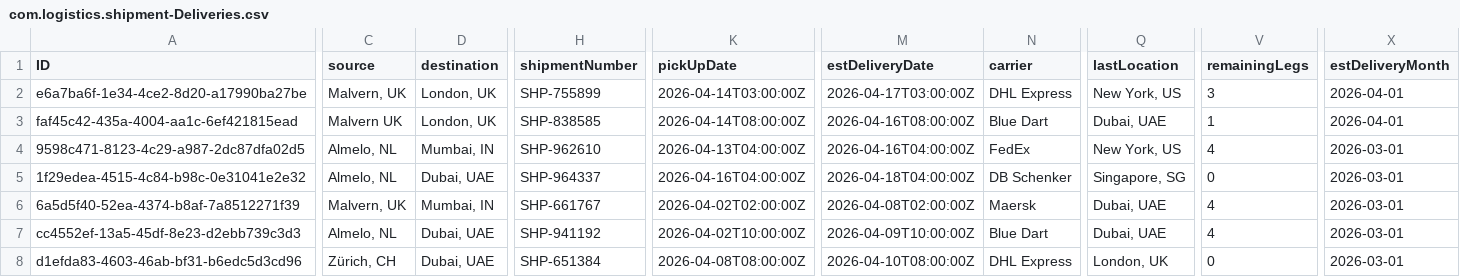
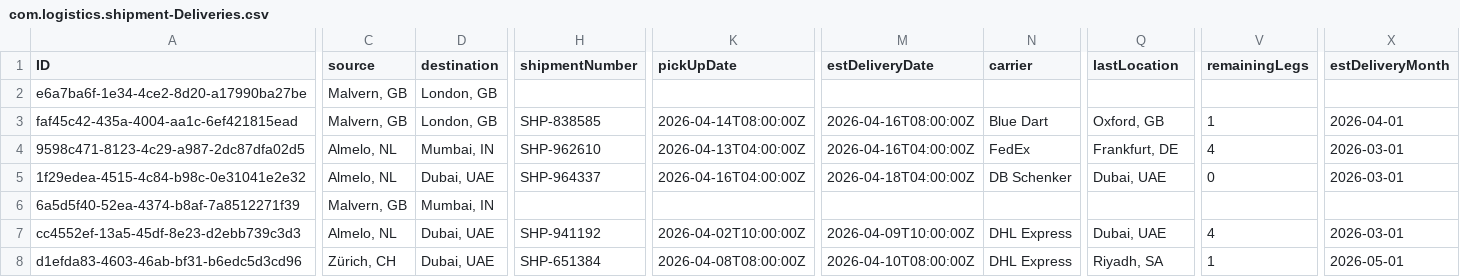
Before and after one commit to anupam-duttaroy/tms-cockpit, a CSV file: db/data/com.logistics.shipment-Deliveries.csv, drawn as a sheet; only a part is shown, gaps mark what is left out; the diff covers the shown part only; the diff names each change by its address in the sheet, - before the commit and + after, or states it on an @@ line.

```diff
--- a/db/data/com.logistics.shipment-Deliveries.csv
+++ b/db/data/com.logistics.shipment-Deliveries.csv
-C2 (source): Malvern, UK
+C2 (source): Malvern, GB
-D2:D3 (destination): London, UK
+D2:D3 (destination): London, GB
-H2 (shipmentNumber): SHP-755899
+H2 (shipmentNumber): (empty)
-K2 (pickUpDate): 2026-04-14T03:00:00Z
+K2 (pickUpDate): (empty)
-M2 (estDeliveryDate): 2026-04-17T03:00:00Z
+M2 (estDeliveryDate): (empty)
-N2 (carrier): DHL Express
+N2 (carrier): (empty)
-Q2 (lastLocation): New York, US
+Q2 (lastLocation): (empty)
-V2 (remainingLegs): 3
+V2 (remainingLegs): (empty)
-X2 (estDeliveryMonth): 2026-04-01
+X2 (estDeliveryMonth): (empty)
-C3 (source): Malvern UK
+C3 (source): Malvern, GB
-Q3 (lastLocation): Dubai, UAE
+Q3 (lastLocation): Oxford, GB
-Q4 (lastLocation): New York, US
+Q4 (lastLocation): Frankfurt, DE
-Q5 (lastLocation): Singapore, SG
+Q5 (lastLocation): Dubai, UAE
-C6 (source): Malvern, UK
+C6 (source): Malvern, GB
-H6 (shipmentNumber): SHP-661767
+H6 (shipmentNumber): (empty)
-K6 (pickUpDate): 2026-04-02T02:00:00Z
+K6 (pickUpDate): (empty)
-M6 (estDeliveryDate): 2026-04-08T02:00:00Z
+M6 (estDeliveryDate): (empty)
-N6 (carrier): Maersk
+N6 (carrier): (empty)
-Q6 (lastLocation): Dubai, UAE
+Q6 (lastLocation): (empty)
-V6 (remainingLegs): 4
+V6 (remainingLegs): (empty)
-X6 (estDeliveryMonth): 2026-03-01
+X6 (estDeliveryMonth): (empty)
-N7 (carrier): Blue Dart
+N7 (carrier): DHL Express
-Q8 (lastLocation): London, UK
+Q8 (lastLocation): Riyadh, SA
-V8 (remainingLegs): 0
+V8 (remainingLegs): 1
-X8 (estDeliveryMonth): 2026-03-01
+X8 (estDeliveryMonth): 2026-05-01
```
Also changed, not shown: 23 edited cells elsewhere in this file, 14 other files.
